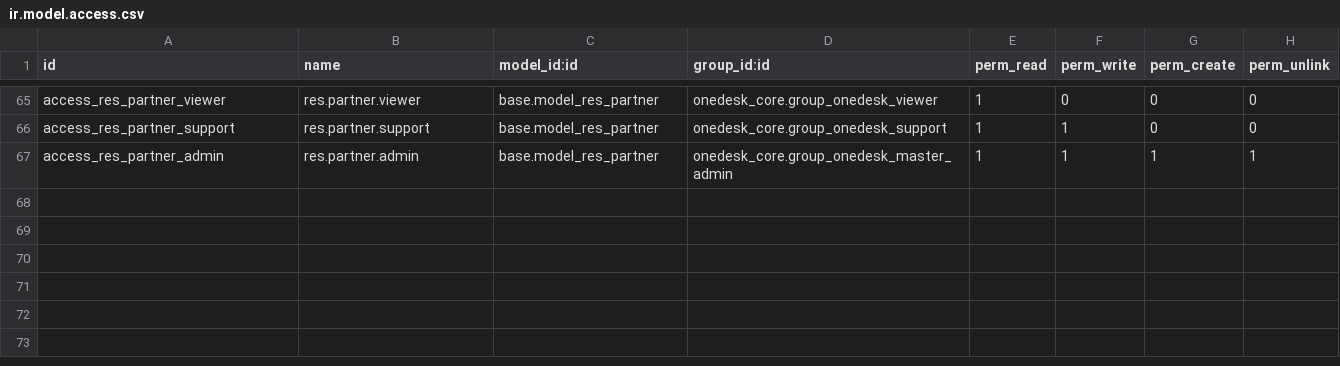
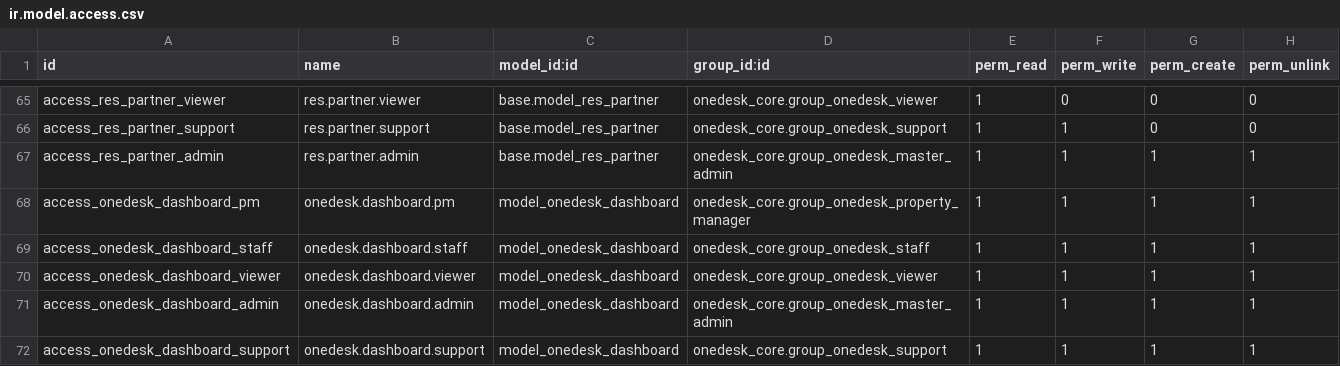
Before and after one commit to mbaba-code/odoo, a CSV file: addons/onedesk_core/security/ir.model.access.csv, drawn as a sheet; only a part is shown, gaps mark what is left out.

```diff
--- a/addons/onedesk_core/security/ir.model.access.csv
+++ b/addons/onedesk_core/security/ir.model.access.csv
@@ -67 +67,6 @@ access_res_partner_support,res.partner.support,base.model_res_partner,onedesk_co
 access_res_partner_admin,res.partner.admin,base.model_res_partner,onedesk_core.group_onedesk_master_admin,1,1,1,1
+access_onedesk_dashboard_pm,onedesk.dashboard.pm,model_onedesk_dashboard,onedesk_core.group_onedesk_property_manager,1,1,1,1
+access_onedesk_dashboard_staff,onedesk.dashboard.staff,model_onedesk_dashboard,onedesk_core.group_onedesk_staff,1,1,1,1
+access_onedesk_dashboard_viewer,onedesk.dashboard.viewer,model_onedesk_dashboard,onedesk_core.group_onedesk_viewer,1,1,1,1
+access_onedesk_dashboard_admin,onedesk.dashboard.admin,model_onedesk_dashboard,onedesk_core.group_onedesk_master_admin,1,1,1,1
+access_onedesk_dashboard_support,onedesk.dashboard.support,model_onedesk_dashboard,onedesk_core.group_onedesk_support,1,1,1,1
```
